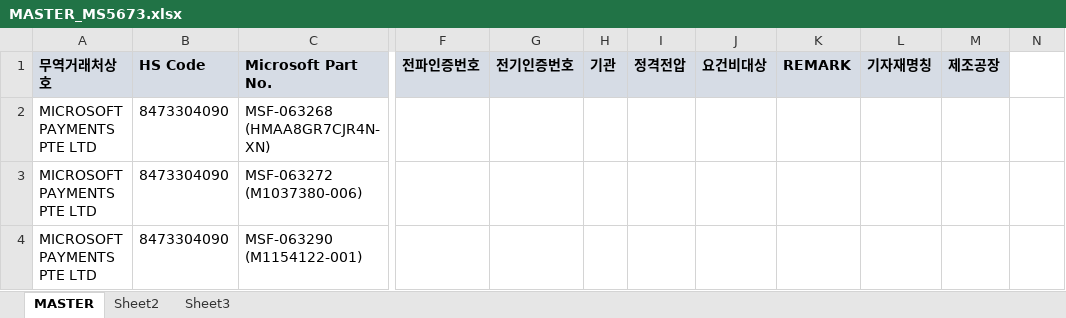
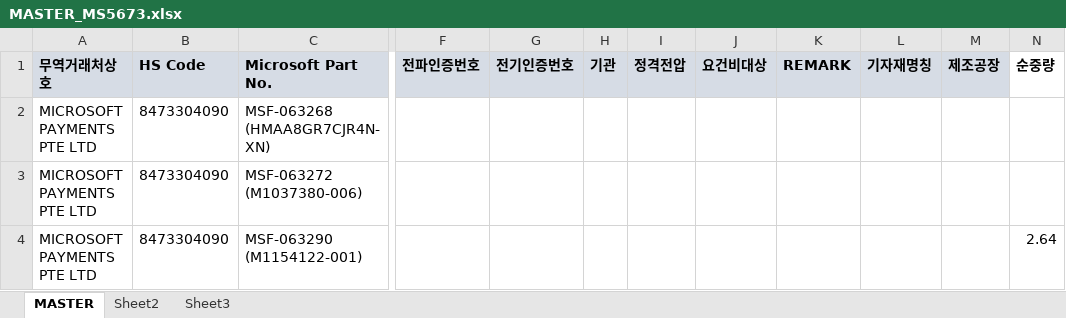
Before and after one commit to helloboraS/MS_PDF-TO-EXCEL, an Excel workbook: MASTER_MS5673.xlsx, sheet MASTER, drawn as a sheet; only a part is shown, gaps mark what is left out; values as stored, in another font and other column widths than the file's, no borders; conditional formats not drawn; the diff covers the shown part only; the diff names each change by its address in the sheet, - before the commit and + after, or states it on an @@ line.

Commit message:
Add files via upload

```diff
--- a/MASTER_MS5673.xlsx (sheet MASTER)
+++ b/MASTER_MS5673.xlsx (sheet MASTER)
-N1: (empty)
+N1: 순중량
-N4 (순중량): (empty)
+N4 (순중량): 2.64
```
Also changed, not shown: 2 added rows and 4 edited cells elsewhere in this sheet, sheet Sheet3.
